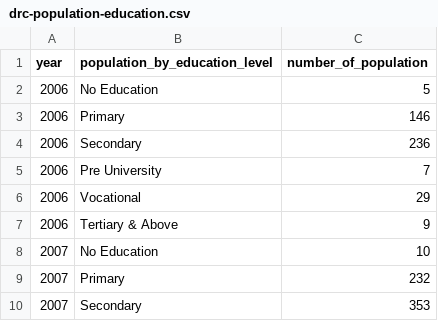
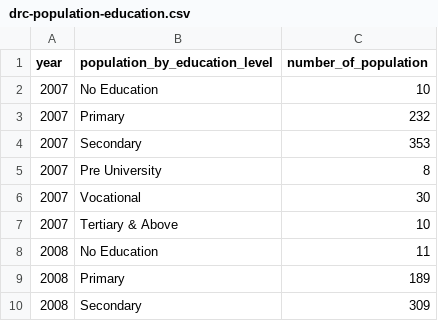
Before and after one commit to clyerica/tgc-project1-death-penalty-project, a CSV file: assets/data/drc-population-education.csv, drawn as a sheet; only a part is shown; the shorter side is filled out with more unchanged rows; the diff names each change by its address in the sheet, - before the commit and + after, or states it on an @@ line.

Commit message:
edited data set to allow syncing

```diff
--- a/assets/data/drc-population-education.csv
+++ b/assets/data/drc-population-education.csv
-row 2: 2006 | No Education | 5
-row 3: 2006 | Primary | 146
-row 4: 2006 | Secondary | 236
-row 5: 2006 | Pre University | 7
-row 6: 2006 | Vocational | 29
-row 7: 2006 | Tertiary & Above | 9
```
Also changed, not shown: assets/data/drc-population-age.csv, assets/data/drc-population-gender.csv, 2 other files.
